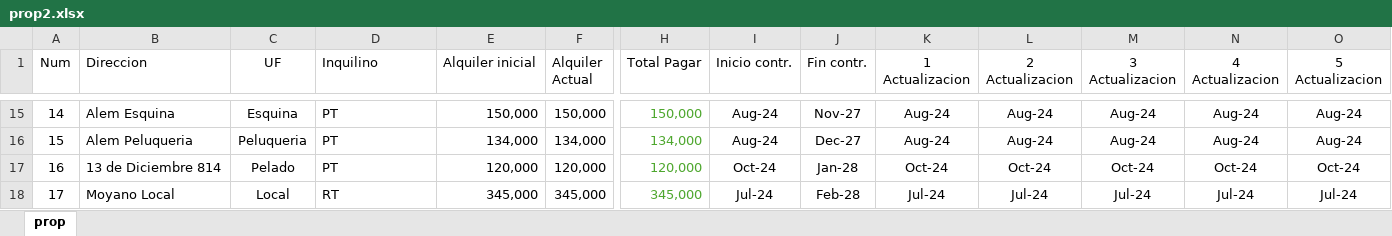
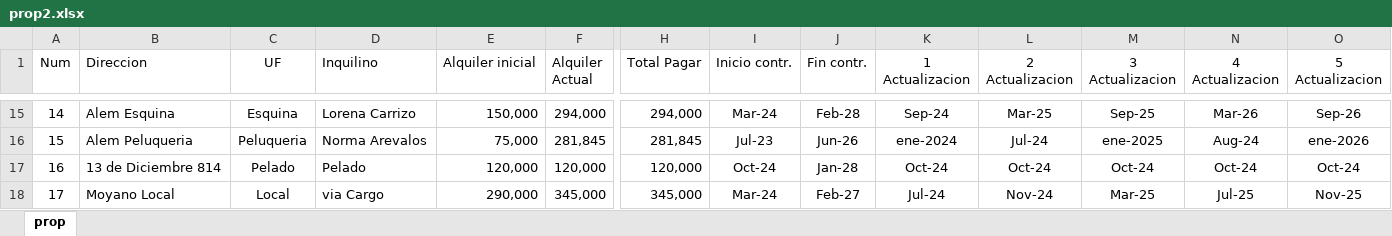
Before and after one commit to SELF-msselve/Web-HTML-CSS, an Excel workbook: AlquileresProp/prop2.xlsx, sheet prop, drawn as a sheet; only a part is shown, gaps mark what is left out; values as stored, in another font and other column widths than the file's, no borders; the diff covers the shown part only; the diff names each change by its address in the sheet, - before the commit and + after, or states it on an @@ line.

```diff
--- a/AlquileresProp/prop2.xlsx (sheet prop)
+++ b/AlquileresProp/prop2.xlsx (sheet prop)
-D15 (Inquilino): PT
+D15 (Inquilino): Lorena Carrizo
-F15 (Alquiler Actual): 150,000
+F15 (Alquiler Actual): 294,000
-H15 (Total Pagar): 150,000
+H15 (Total Pagar): 294,000
-H15:H18 text colour: #4EA72E
+H15:H18 text colour: black
-I15 (Inicio contr.): Aug-24
+I15 (Inicio contr.): Mar-24
-J15 (Fin contr.): Nov-27
+J15 (Fin contr.): Feb-28
-K15 (1 Actualizacion): Aug-24
+K15 (1 Actualizacion): Sep-24
-L15 (2 Actualizacion): Aug-24
+L15 (2 Actualizacion): Mar-25
-M15 (3 Actualizacion): Aug-24
+M15 (3 Actualizacion): Sep-25
-N15 (4 Actualizacion): Aug-24
+N15 (4 Actualizacion): Mar-26
-O15 (5 Actualizacion): Aug-24
+O15 (5 Actualizacion): Sep-26
-D16 (Inquilino): PT
+D16 (Inquilino): Norma Arevalos
-E16 (Alquiler inicial): 134,000
+E16 (Alquiler inicial): 75,000
-F16 (Alquiler Actual): 134,000
+F16 (Alquiler Actual): 281,845
-H16 (Total Pagar): 134,000
+H16 (Total Pagar): 281,845
-I16 (Inicio contr.): Aug-24
+I16 (Inicio contr.): Jul-23
-J16 (Fin contr.): Dec-27
+J16 (Fin contr.): Jun-26
-K16 (1 Actualizacion): Aug-24
+K16 (1 Actualizacion): ene-2024
-L16 (2 Actualizacion): Aug-24
+L16 (2 Actualizacion): Jul-24
-M16 (3 Actualizacion): Aug-24
+M16 (3 Actualizacion): ene-2025
-O16 (5 Actualizacion): Aug-24
+O16 (5 Actualizacion): ene-2026
-D17 (Inquilino): PT
+D17 (Inquilino): Pelado
-D18 (Inquilino): RT
+D18 (Inquilino): via Cargo
-E18 (Alquiler inicial): 345,000
+E18 (Alquiler inicial): 290,000
-I18 (Inicio contr.): Jul-24
+I18 (Inicio contr.): Mar-24
-J18 (Fin contr.): Feb-28
+J18 (Fin contr.): Feb-27
-L18 (2 Actualizacion): Jul-24
+L18 (2 Actualizacion): Nov-24
-M18 (3 Actualizacion): Jul-24
+M18 (3 Actualizacion): Mar-25
-N18 (4 Actualizacion): Jul-24
+N18 (4 Actualizacion): Jul-25
-O18 (5 Actualizacion): Jul-24
+O18 (5 Actualizacion): Nov-25
```
Also changed, not shown: 19 edited cells and cell formats elsewhere in this sheet.
